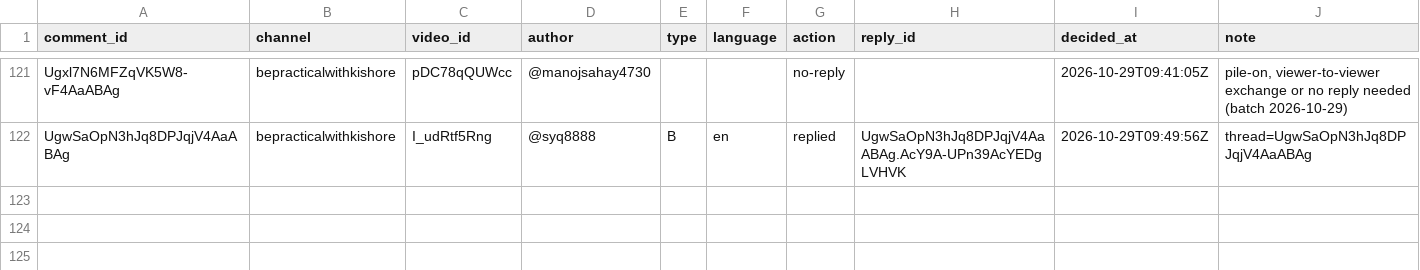
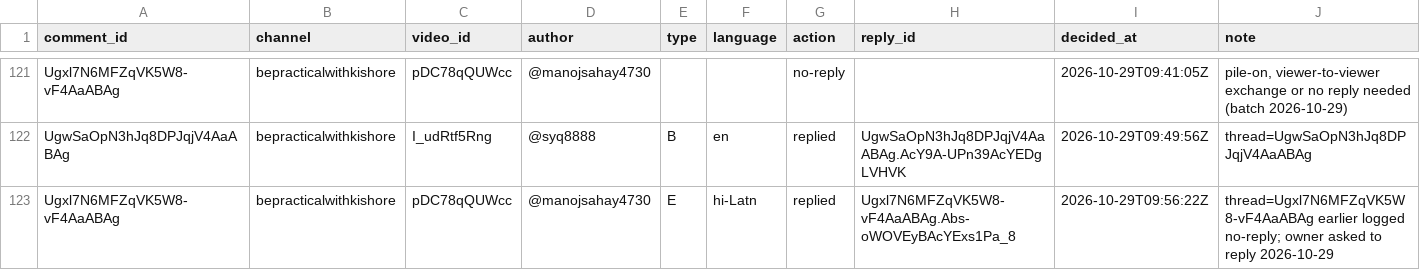
Before and after one commit to mkmk749278/Comments, a CSV file: state/handled.csv, drawn as a sheet; only a part is shown, gaps mark what is left out; the diff names each change by its address in the sheet, - before the commit and + after, or states it on an @@ line.

```diff
--- a/state/handled.csv
+++ b/state/handled.csv
+row 123: Ugxl7N6MFZqVK5W8-vF4AaABAg | bepracticalwithkishore | pDC78qQUWcc | @manojsahay4730 | E | hi-Latn | replied | Ugxl7N6MFZqVK5W8-vF4AaABAg.Abs-oWOVEyBAcYExs1Pa_8 | 2026-10-29T09:56:22Z | thread=Ugxl7N6MFZqVK5W8-vF4AaABAg earlier logged no-reply; owner asked to reply 2026-10-29
```
